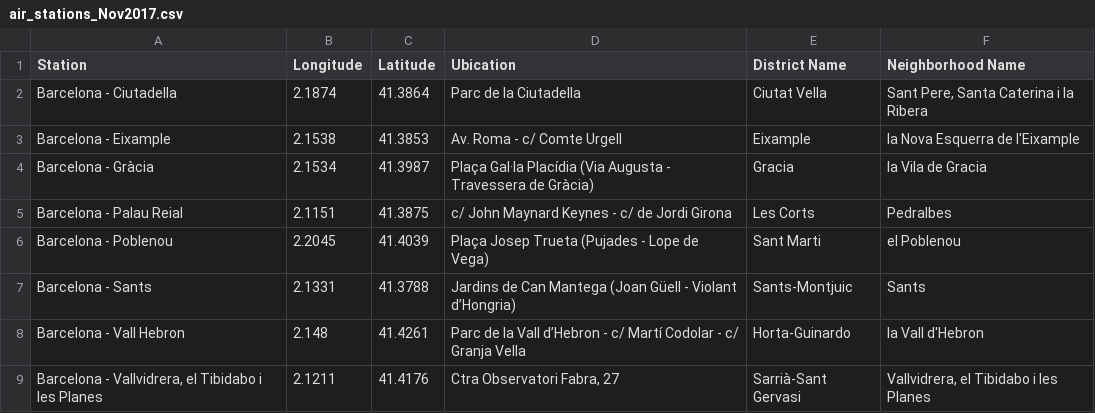
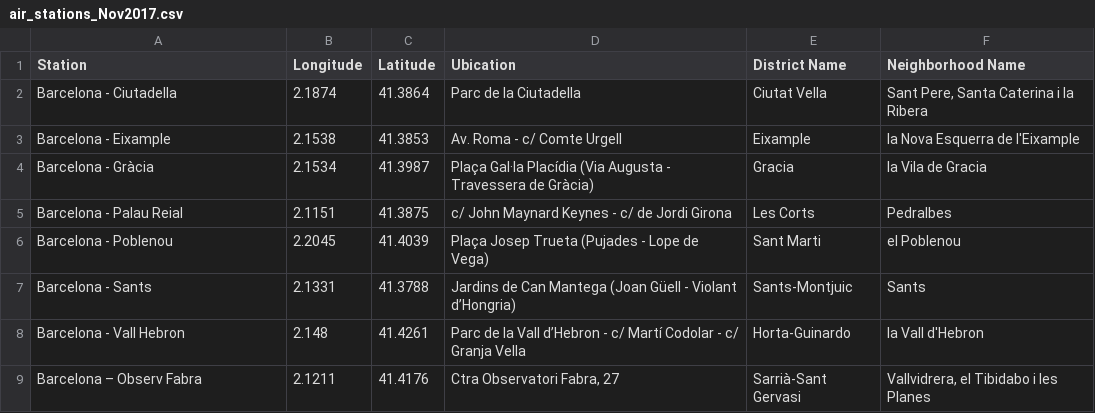
Before and after one commit to Onur5/Project-Week-2-Barcelona, a CSV file: your-project/air_stations_Nov2017.csv, drawn as a sheet; the diff names each change by its address in the sheet, - before the commit and + after, or states it on an @@ line.

Commit message:
station_name changes

```diff
--- a/your-project/air_stations_Nov2017.csv
+++ b/your-project/air_stations_Nov2017.csv
-A9 (Station): Barcelona - Vallvidrera, el Tibidabo i les Planes
+A9 (Station): Barcelona – Observ Fabra
```
